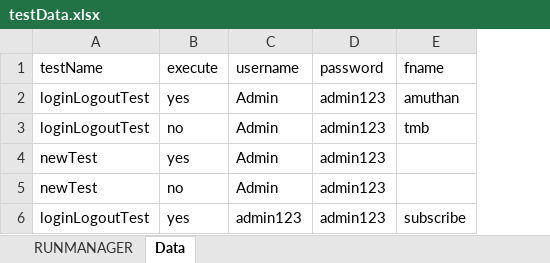
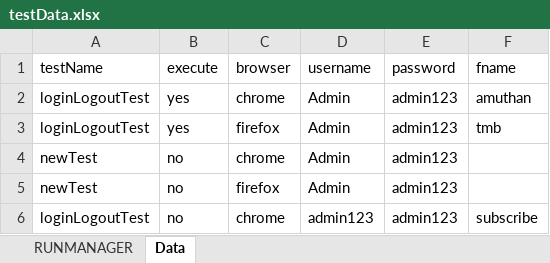
Before and after one commit to Vishal0024/Framework, an Excel workbook: target/test-classes/excel/testData.xlsx, sheet Data, drawn as a sheet; values as stored, in another font and other column widths than the file's, no borders; removed rows and columns are numbered as before the commit, all else as after; the diff names each change by its address in the sheet, - before the commit and + after, or states it on an @@ line.

```diff
--- a/target/test-classes/excel/testData.xlsx (sheet Data)
+++ b/target/test-classes/excel/testData.xlsx (sheet Data)
+column C (browser), rows 2-4: chrome | firefox | chrome; row 6: chrome
-B3 (execute): no
+B3 (execute): yes
-row 4: newTest | yes | Admin | admin123
+row 5: newTest | no | firefox | Admin | admin123
-B6 (execute): yes
+B6 (execute): no
```
Also changed, not shown: 52 other files.
